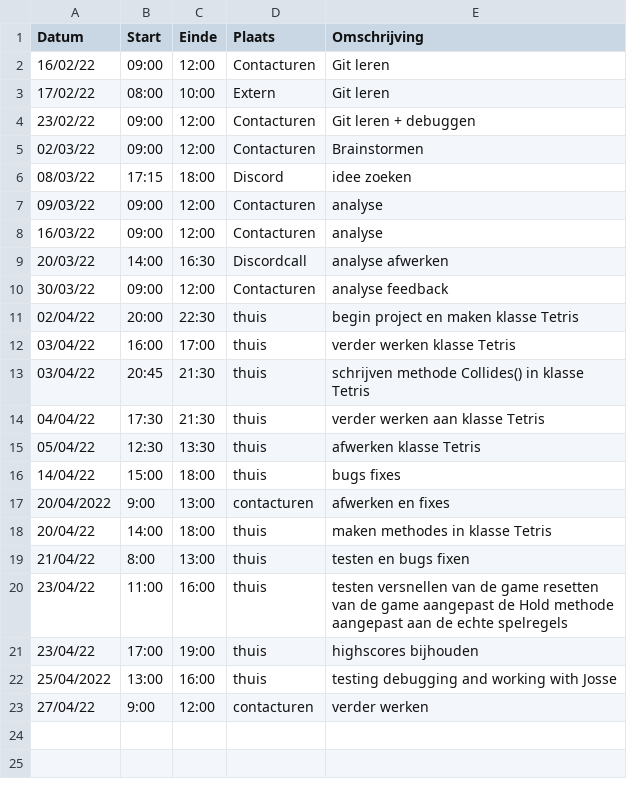
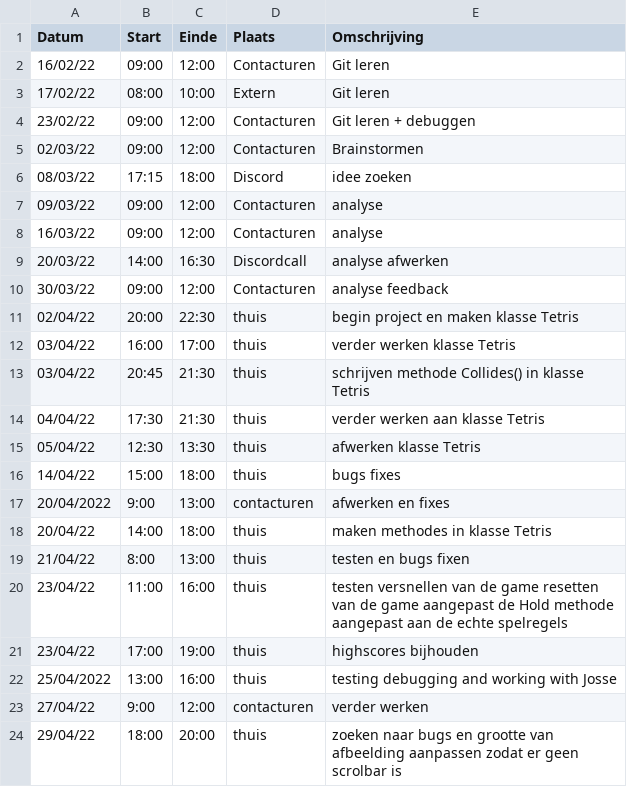
Before and after one commit to matissecallewaert/ai-tetris, a CSV file: logboeken/CallewaertMatisse.csv, drawn as a sheet; the diff names each change by its address in the sheet, - before the commit and + after, or states it on an @@ line.

Commit message:
testen en zoeken naar bugs en afbeelding aanpassen zodat er geen scrolbar is

```diff
--- a/logboeken/CallewaertMatisse.csv
+++ b/logboeken/CallewaertMatisse.csv
+row 24: 29/04/22 | 18:00 | 20:00 | thuis | zoeken naar bugs en grootte van afbeelding aanpassen zodat er geen scrolbar is
```
Also changed, not shown: 1 other file.
